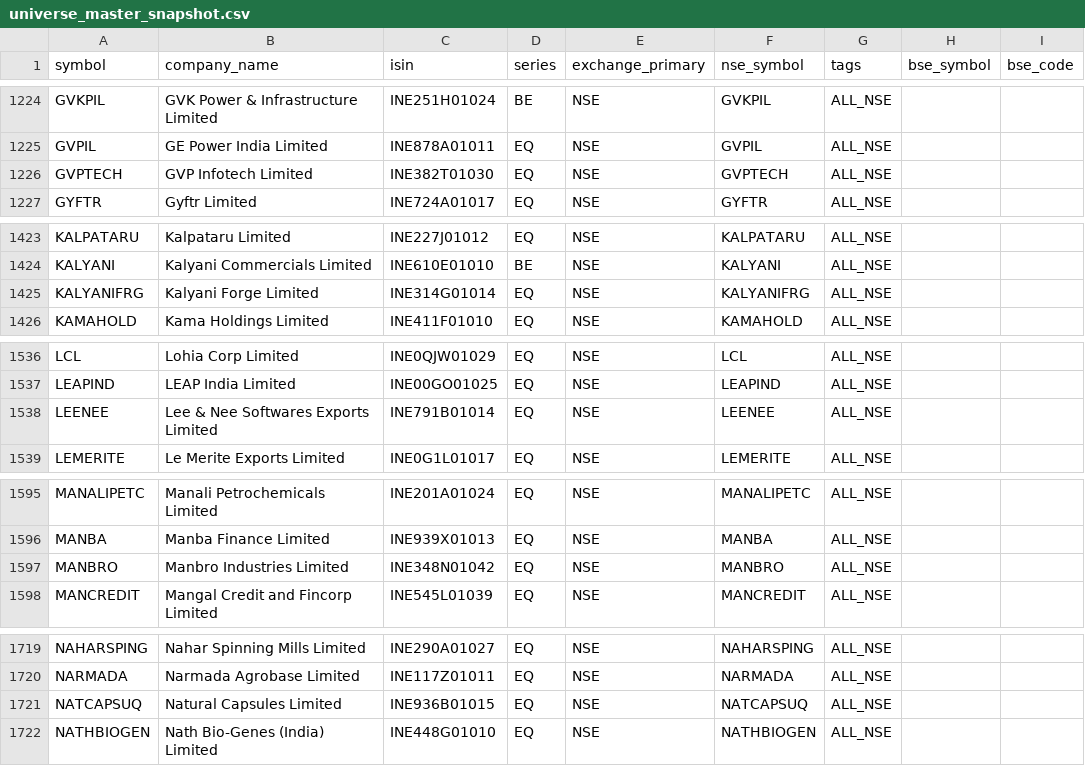
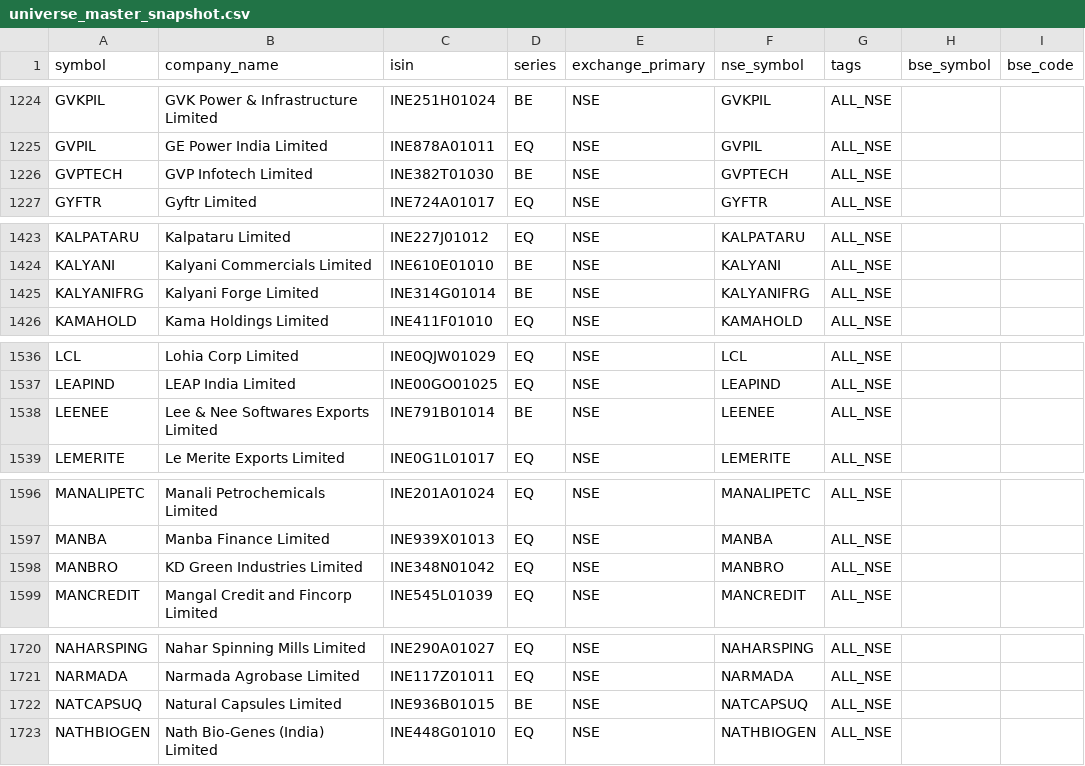
Before and after one commit to Arwagh1441444/stockanalyser, a CSV file: universe_master_snapshot.csv, drawn as a sheet; only a part is shown, gaps mark what is left out; addresses are those after the commit; the diff covers the shown part only; the diff names each change by its address in the sheet, - before the commit and + after, or states it on an @@ line.

```diff
--- a/universe_master_snapshot.csv
+++ b/universe_master_snapshot.csv
-D1226 (series): EQ
+D1226 (series): BE
-D1425 (series): EQ
+D1425 (series): BE
-D1538 (series): EQ
+D1538 (series): BE
-B1598 (company_name): Manbro Industries Limited
+B1598 (company_name): KD Green Industries Limited
-D1722 (series): EQ
+D1722 (series): BE
```
Also changed, not shown: 1 added row and 9 edited cells elsewhere in this file.
